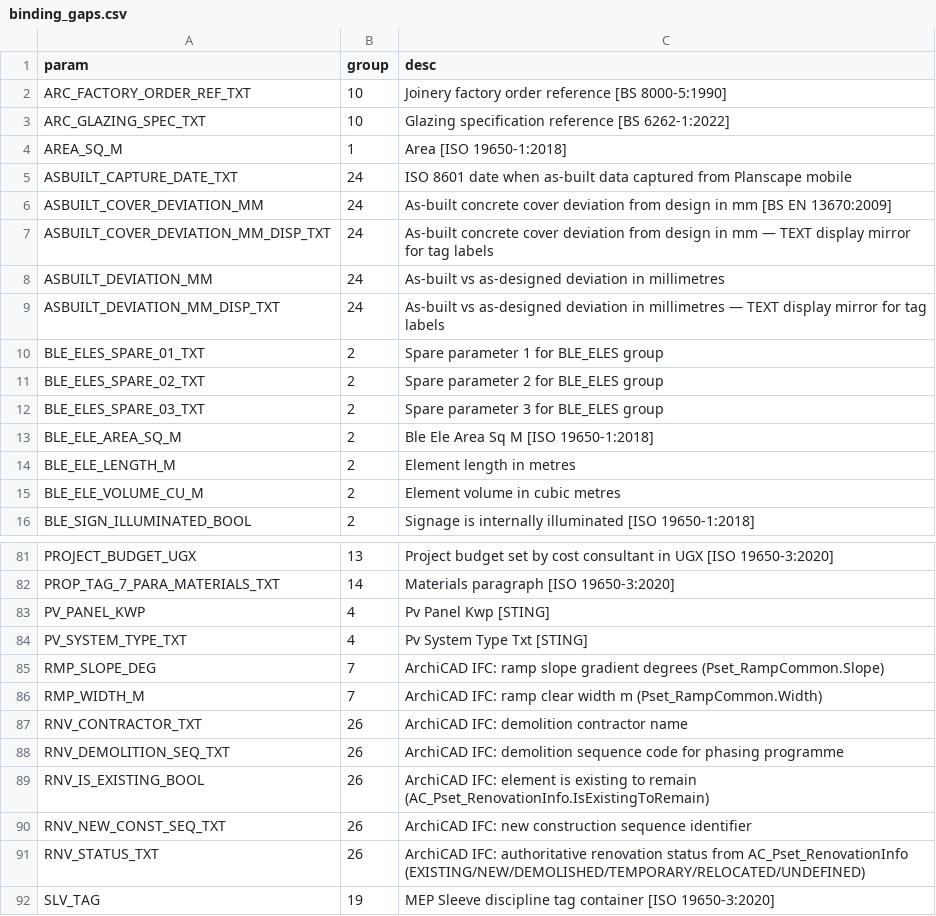
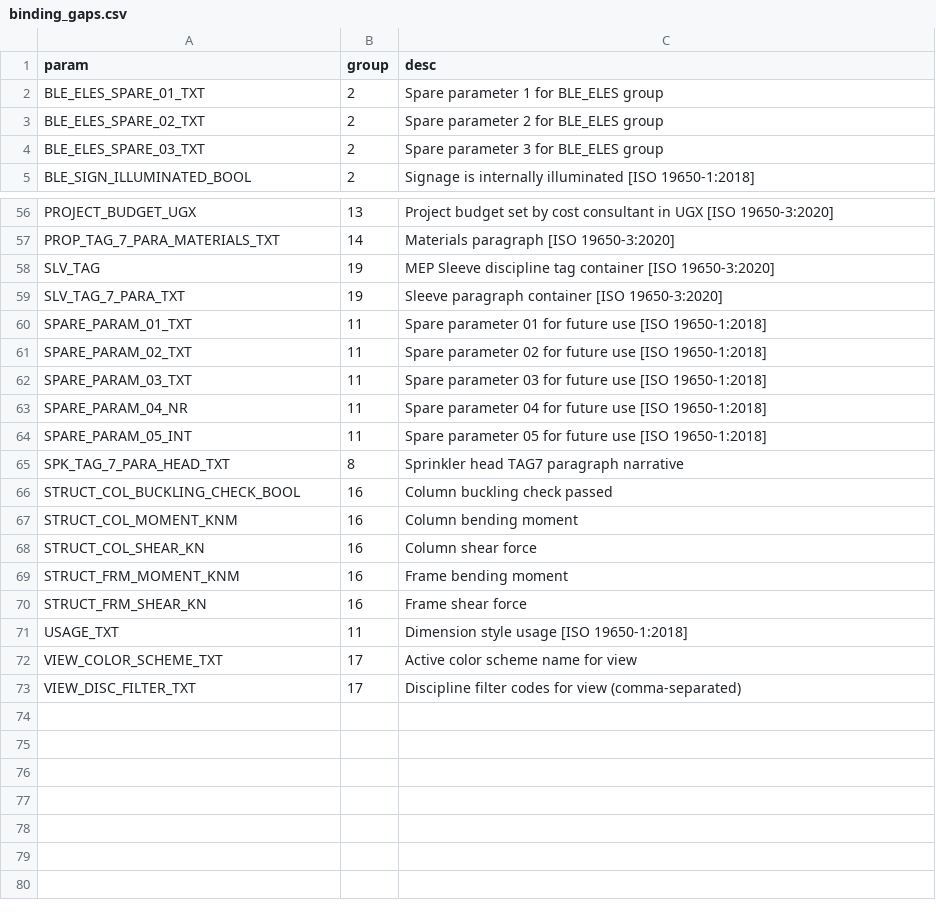
Before and after one commit to beckykyomugisha/STINGTOOLS, a CSV file: docs/binding_gaps.csv, drawn as a sheet; only a part is shown, gaps mark what is left out; the shorter side is filled out with more unchanged rows; the diff covers the shown part only.

```diff
--- a/docs/binding_gaps.csv
+++ b/docs/binding_gaps.csv
@@ -1,10 +1,2 @@
 param,group,desc
-ARC_FACTORY_ORDER_REF_TXT,10,Joinery factory order reference [BS 8000-5:1990]
-ARC_GLAZING_SPEC_TXT,10,Glazing specification reference [BS 6262-1:2022]
-AREA_SQ_M,1,Area [ISO 19650-1:2018]
-ASBUILT_CAPTURE_DATE_TXT,24,ISO 8601 date when as-built data captured from Planscape mobile
-ASBUILT_COVER_DEVIATION_MM,24,As-built concrete cover deviation from design in mm [BS EN 13670:2009]
-ASBUILT_COVER_DEVIATION_MM_DISP_TXT,24,As-built concrete cover deviation from design in mm — TEXT display mirror for tag labels
-ASBUILT_DEVIATION_MM,24,As-built vs as-designed deviation in millimetres
-ASBUILT_DEVIATION_MM_DISP_TXT,24,As-built vs as-designed deviation in millimetres — TEXT display mirror for tag labels
 BLE_ELES_SPARE_01_TXT,2,Spare parameter 1 for BLE_ELES group
@@ -12,5 +4,2 @@ BLE_ELES_SPARE_02_TXT,2,Spare parameter 2 for BLE_ELES group
 BLE_ELES_SPARE_03_TXT,2,Spare parameter 3 for BLE_ELES group
-BLE_ELE_AREA_SQ_M,2,Ble Ele Area Sq M [ISO 19650-1:2018]
-BLE_ELE_LENGTH_M,2,Element length in metres
-BLE_ELE_VOLUME_CU_M,2,Element volume in cubic metres
 BLE_SIGN_ILLUMINATED_BOOL,2,Signage is internally illuminated [ISO 19650-1:2018]
@@ -82,11 +57,2 @@ PROJECT_BUDGET_UGX,13,Project budget set by cost consultant in UGX [ISO 19650-3:
 PROP_TAG_7_PARA_MATERIALS_TXT,14,Materials paragraph [ISO 19650-3:2020]
-PV_PANEL_KWP,4,Pv Panel Kwp [STING]
-PV_SYSTEM_TYPE_TXT,4,Pv System Type Txt [STING]
-RMP_SLOPE_DEG,7,ArchiCAD IFC: ramp slope gradient degrees (Pset_RampCommon.Slope)
-RMP_WIDTH_M,7,ArchiCAD IFC: ramp clear width m (Pset_RampCommon.Width)
-RNV_CONTRACTOR_TXT,26,ArchiCAD IFC: demolition contractor name
-RNV_DEMOLITION_SEQ_TXT,26,ArchiCAD IFC: demolition sequence code for phasing programme
-RNV_IS_EXISTING_BOOL,26,ArchiCAD IFC: element is existing to remain (AC_Pset_RenovationInfo.IsExistingToRemain)
-RNV_NEW_CONST_SEQ_TXT,26,ArchiCAD IFC: new construction sequence identifier
-RNV_STATUS_TXT,26,ArchiCAD IFC: authoritative renovation status from AC_Pset_RenovationInfo (EXISTING/NEW/DEMOLISHED/TEMPORARY/RELOCATED/UNDEFINED)
 SLV_TAG,19,MEP Sleeve discipline tag container [ISO 19650-3:2020]
```
Also changed, not shown: 17 removed rows elsewhere in this file, docs/RESOLVED_BINDINGS.csv, 1 other file.
